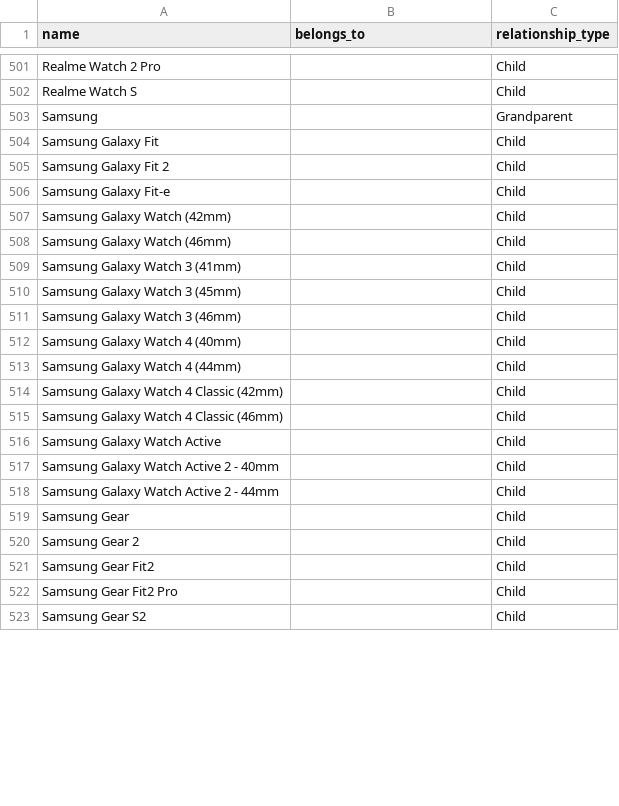
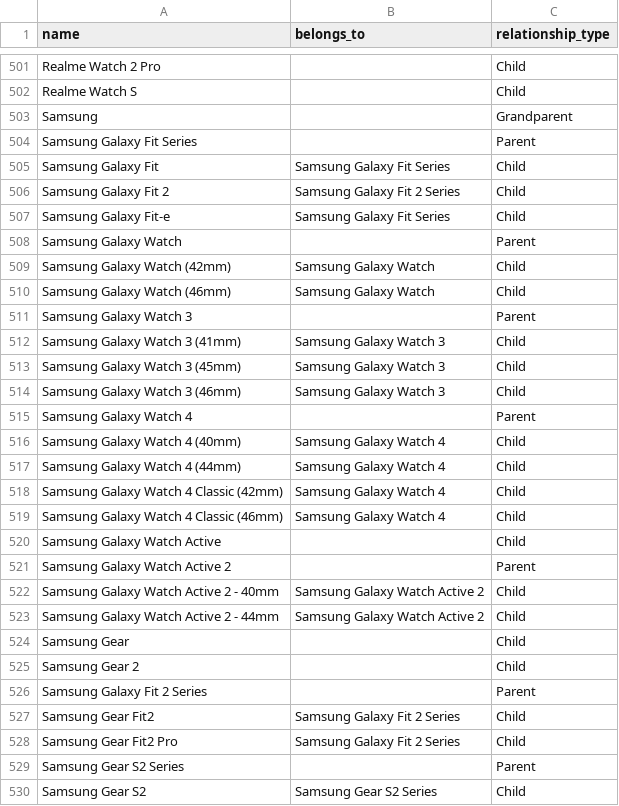
Before and after one commit to Kapack/FromMagentoToMatrixify, a CSV file: src/db/csv/collections/collections.csv, drawn as a sheet; only a part is shown, gaps mark what is left out; the diff covers the shown part only.

```diff
--- a/src/db/csv/collections/collections.csv
+++ b/src/db/csv/collections/collections.csv
@@ -503,21 +503,28 @@ Realme Watch S;;Child
 Samsung;;Grandparent
-Samsung Galaxy Fit;;Child
-Samsung Galaxy Fit 2;;Child
-Samsung Galaxy Fit-e;;Child
-Samsung Galaxy Watch (42mm);;Child
-Samsung Galaxy Watch (46mm);;Child
-Samsung Galaxy Watch 3 (41mm);;Child
-Samsung Galaxy Watch 3 (45mm);;Child
-Samsung Galaxy Watch 3 (46mm);;Child
-Samsung Galaxy Watch 4 (40mm);;Child
-Samsung Galaxy Watch 4 (44mm);;Child
-Samsung Galaxy Watch 4 Classic (42mm);;Child
-Samsung Galaxy Watch 4 Classic (46mm);;Child
+Samsung Galaxy Fit Series;;Parent
+Samsung Galaxy Fit;Samsung Galaxy Fit Series;Child
+Samsung Galaxy Fit 2;Samsung Galaxy Fit 2 Series;Child
+Samsung Galaxy Fit-e;Samsung Galaxy Fit Series;Child
+Samsung Galaxy Watch;;Parent
+Samsung Galaxy Watch (42mm);Samsung Galaxy Watch;Child
+Samsung Galaxy Watch (46mm);Samsung Galaxy Watch;Child
+Samsung Galaxy Watch 3;;Parent
+Samsung Galaxy Watch 3 (41mm);Samsung Galaxy Watch 3;Child
+Samsung Galaxy Watch 3 (45mm);Samsung Galaxy Watch 3;Child
+Samsung Galaxy Watch 3 (46mm);Samsung Galaxy Watch 3;Child
+Samsung Galaxy Watch 4;;Parent
+Samsung Galaxy Watch 4 (40mm);Samsung Galaxy Watch 4;Child
+Samsung Galaxy Watch 4 (44mm);Samsung Galaxy Watch 4;Child
+Samsung Galaxy Watch 4 Classic (42mm);Samsung Galaxy Watch 4;Child
+Samsung Galaxy Watch 4 Classic (46mm);Samsung Galaxy Watch 4;Child
 Samsung Galaxy Watch Active;;Child
-Samsung Galaxy Watch Active 2 - 40mm;;Child
-Samsung Galaxy Watch Active 2 - 44mm;;Child
+Samsung Galaxy Watch Active 2;;Parent
+Samsung Galaxy Watch Active 2 - 40mm;Samsung Galaxy Watch Active 2;Child
+Samsung Galaxy Watch Active 2 - 44mm;Samsung Galaxy Watch Active 2;Child
 Samsung Gear;;Child
 Samsung Gear 2;;Child
-Samsung Gear Fit2;;Child
-Samsung Gear Fit2 Pro;;Child
-Samsung Gear S2;;Child
+Samsung Galaxy Fit 2 Series;;Parent
+Samsung Gear Fit2;Samsung Galaxy Fit 2 Series;Child
+Samsung Gear Fit2 Pro;Samsung Galaxy Fit 2 Series;Child
+Samsung Gear S2 Series;;Parent
+Samsung Gear S2;Samsung Gear S2 Series;Child
```
Also changed, not shown: 1 added row and 4 edited cells elsewhere in this file, src/db/csv/collections/collections-kw-research.csv, src/import_files/import/0-new-dk-smart-collections.csv, 13 other files.
